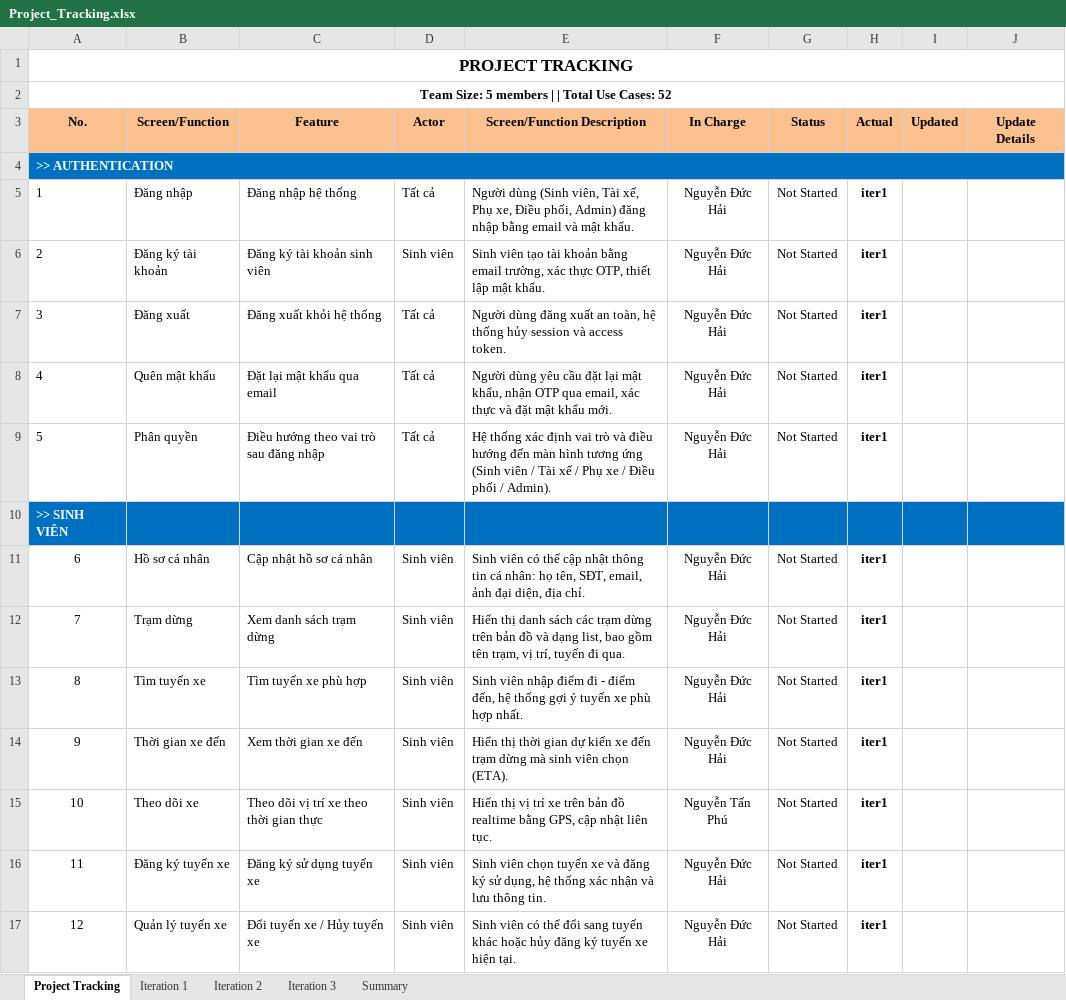
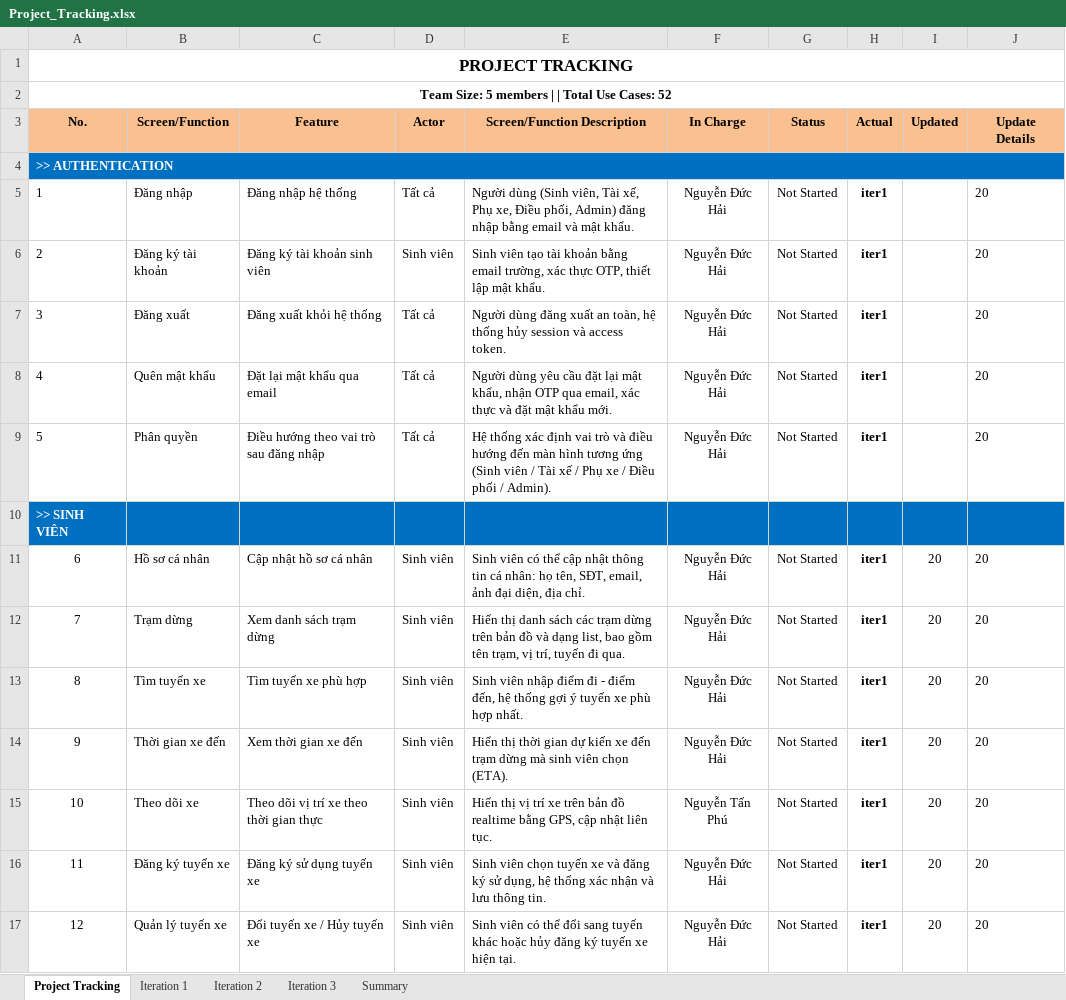
Before and after one commit to SUMMER2026SE/swp391-rbl-project-se20a01_team_5, an Excel workbook: Project_Tracking.xlsx, sheet Project Tracking, drawn as a sheet; only a part is shown; values as stored, in another font and other column widths than the file's, no borders; the diff covers the shown part only; the diff names each change by its address in the sheet, - before the commit and + after, or states it on an @@ line.

```diff
--- a/Project_Tracking.xlsx (sheet Project Tracking)
+++ b/Project_Tracking.xlsx (sheet Project Tracking)
-J5:J9 (Update Details): (empty)
+J5:J9 (Update Details): 20
-I11:I17 (Updated): (empty)
+I11:I17 (Updated): 20
-J11:J17 (Update Details): (empty)
+J11:J17 (Update Details): 20
```
Also changed, not shown: 80 edited cells elsewhere in this sheet, sheet Iteration 2, sheet Iteration 1, sheet Iteration 3, 13 other files.
